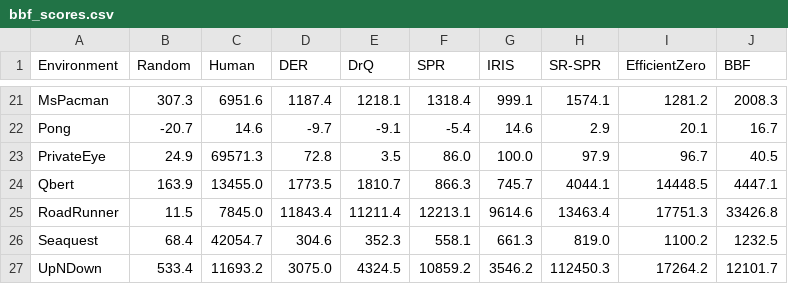
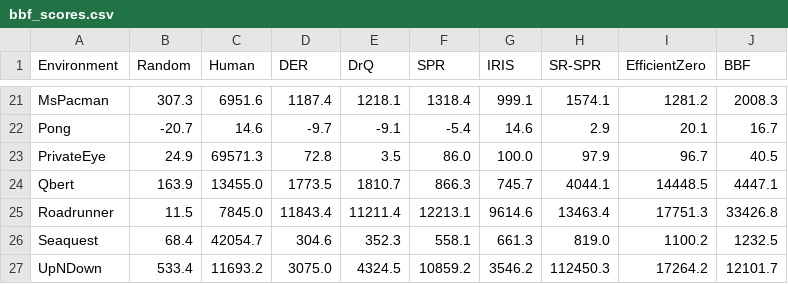
Before and after one commit to vitreusx/rsrch, a CSV file: thesis/analysis/ref_scores/bbf_scores.csv, drawn as a sheet; only a part is shown, gaps mark what is left out.

```diff
--- a/thesis/analysis/ref_scores/bbf_scores.csv
+++ b/thesis/analysis/ref_scores/bbf_scores.csv
@@ -24,3 +24,3 @@ PrivateEye,24.9,69571.3,72.8,3.5,86.0,100.0,97.9,96.7,40.5
 Qbert,163.9,13455.0,1773.5,1810.7,866.3,745.7,4044.1,14448.5,4447.1
-RoadRunner,11.5,7845.0,11843.4,11211.4,12213.1,9614.6,13463.4,17751.3,33426.8
+Roadrunner,11.5,7845.0,11843.4,11211.4,12213.1,9614.6,13463.4,17751.3,33426.8
 Seaquest,68.4,42054.7,304.6,352.3,558.1,661.3,819.0,1100.2,1232.5
```
Also changed, not shown: 11 other files.
